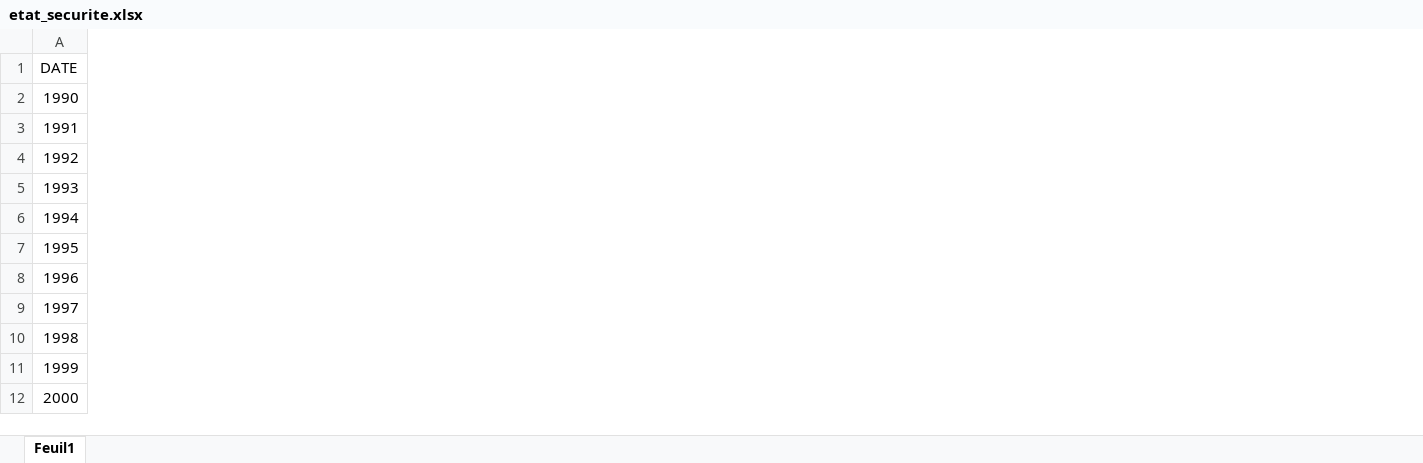
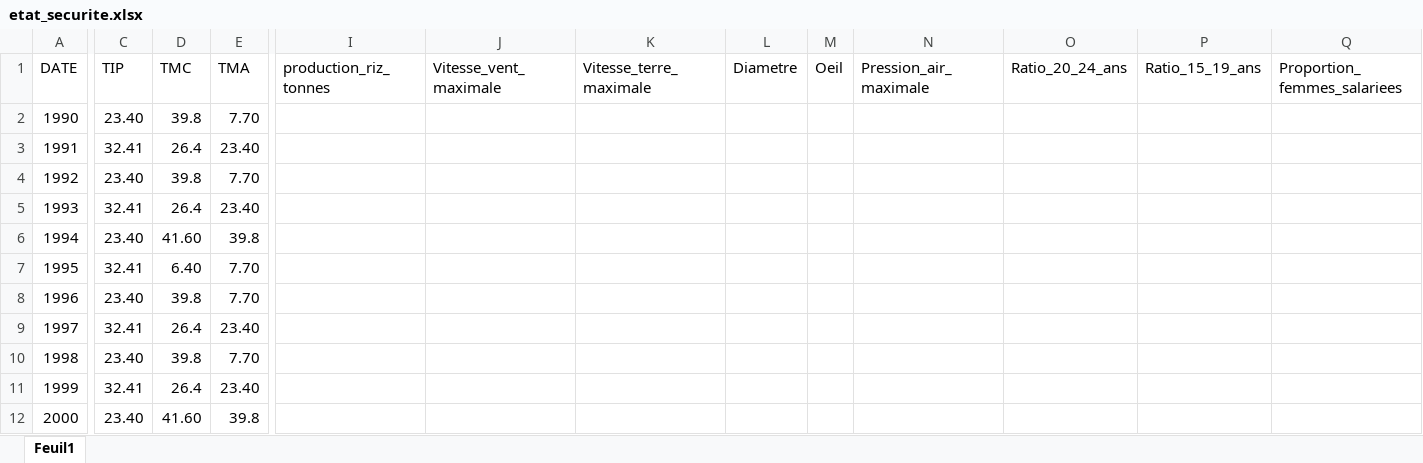
Before and after one commit to RosaElysabeth/predictionFSM, an Excel workbook: etat_securite.xlsx, sheet Feuil1, drawn as a sheet; only a part is shown, gaps mark what is left out; values as stored, in another font and other column widths than the file's, no cell formats; the diff covers the shown part only; the diff names each change by its address in the sheet, - before the commit and + after, or states it on an @@ line.

```diff
--- a/etat_securite.xlsx (sheet Feuil1)
+++ b/etat_securite.xlsx (sheet Feuil1)
+column C (TIP), rows 2-12: 23.40 | 32.41 | 23.40 | 32.41 | 23.40 | 32.41 | 23.40 | 32.41 | 23.40 | 32.41 | 23.40
+column D (TMC), rows 2-12: 39.8 | 26.4 | 39.8 | 26.4 | 41.60 | 6.40 | 39.8 | 26.4 | 39.8 | 26.4 | 41.60
+column E (TMA), rows 2-12: 7.70 | 23.40 | 7.70 | 23.40 | 39.8 | 7.70 | 7.70 | 23.40 | 7.70 | 23.40 | 39.8
+column I (production_riz_tonnes), empty
+column J (Vitesse_vent_maximale), empty
+column K (Vitesse_terre_maximale), empty
+column L (Diametre), empty
+column M (Oeil), empty
+column N (Pression_air_maximale), empty
+column O (Ratio_20_24_ans), empty
+column P (Ratio_15_19_ans), empty
+column Q (Proportion_femmes_salariees), empty
```
Also changed, not shown: 69 added columns elsewhere in this sheet, cell formats, 4 other files.
